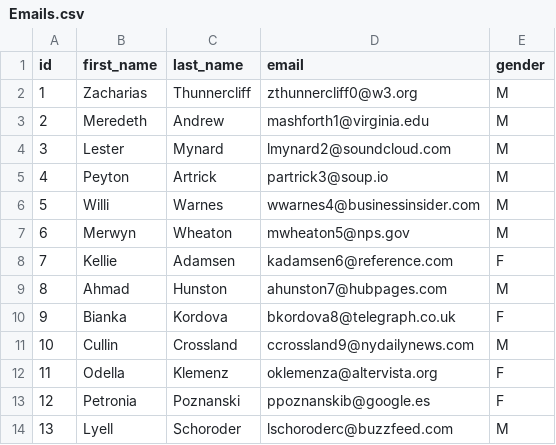
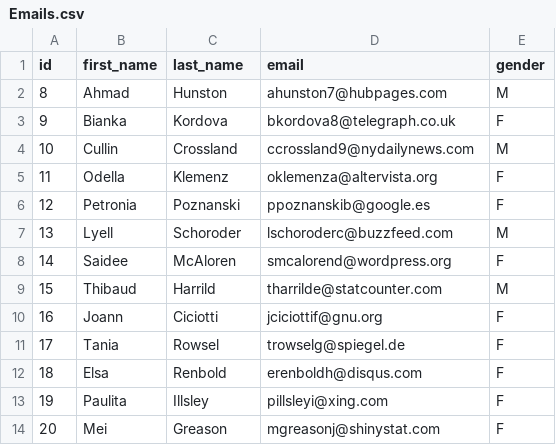
Before and after one commit to ajaykuma/DWH_work, a CSV file: SSIS_real_time_scenarios_examples/01 Incremental data load in SSIS using Lookup/Emails.csv, drawn as a sheet; only a part is shown; the shorter side is filled out with more unchanged rows.

```diff
--- a/SSIS_real_time_scenarios_examples/01 Incremental data load in SSIS using Lookup/Emails.csv
+++ b/SSIS_real_time_scenarios_examples/01 Incremental data load in SSIS using Lookup/Emails.csv
@@ -1,9 +1,2 @@
 id,first_name,last_name,email,gender
-1,Zacharias,Thunnercliff,zthunnercliff0@w3.org,M
-2,Meredeth,Andrew,mashforth1@virginia.edu,M
-3,Lester,Mynard,lmynard2@soundcloud.com,M
-4,Peyton,Artrick,partrick3@soup.io,M
-5,Willi,Warnes,wwarnes4@businessinsider.com,M
-6,Merwyn,Wheaton,mwheaton5@nps.gov,M
-7,Kellie,Adamsen,kadamsen6@reference.com,F
 8,Ahmad,Hunston,ahunston7@hubpages.com,M
```
Also changed, not shown: 12 other files.
